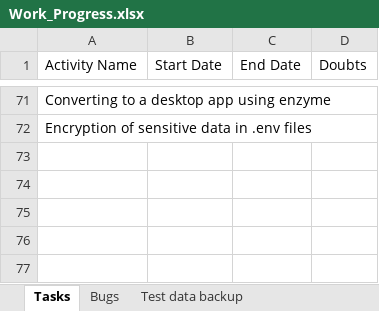
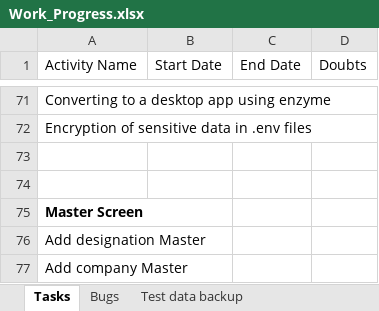
Before and after one commit to kiransp84/hrms, an Excel workbook: Work_Progress.xlsx, sheet Tasks, drawn as a sheet; only a part is shown, gaps mark what is left out; values as stored, in another font and other column widths than the file's, no borders; the diff names each change by its address in the sheet, - before the commit and + after, or states it on an @@ line.

```diff
--- a/Work_Progress.xlsx (sheet Tasks)
+++ b/Work_Progress.xlsx (sheet Tasks)
+row 73: (empty)
+row 74: (empty)
+row 75: Master Screen
+row 76: Add designation Master
+row 77: Add company Master
```
